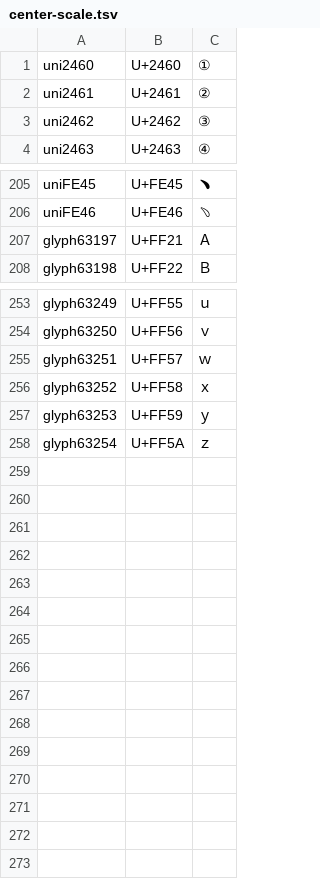
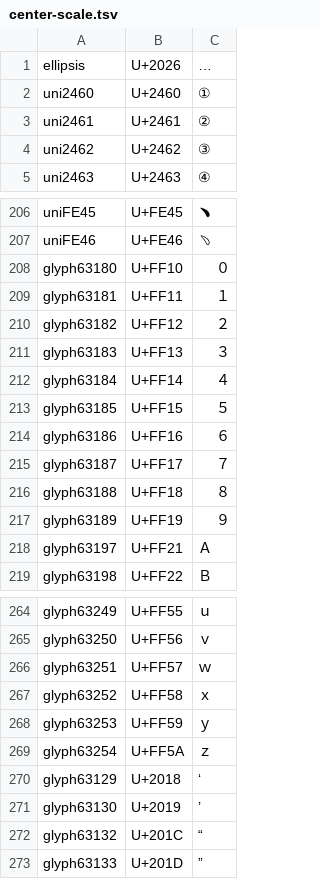
Before and after one commit to welai/glow-sans, a TSV file: encoding/gid/center-scale.tsv, drawn as a sheet; only a part is shown, gaps mark what is left out; the diff names each change by its address in the sheet, - before the commit and + after, or states it on an @@ line.

```diff
--- a/encoding/gid/center-scale.tsv
+++ b/encoding/gid/center-scale.tsv
+row 1: ellipsis | U+2026 | …
+row 208: glyph63180 | U+FF10 | ０
+row 209: glyph63181 | U+FF11 | １
+row 210: glyph63182 | U+FF12 | ２
+row 211: glyph63183 | U+FF13 | ３
+row 212: glyph63184 | U+FF14 | ４
+row 213: glyph63185 | U+FF15 | ５
+row 214: glyph63186 | U+FF16 | ６
+row 215: glyph63187 | U+FF17 | ７
+row 216: glyph63188 | U+FF18 | ８
+row 217: glyph63189 | U+FF19 | ９
+row 270: glyph63129 | U+2018 | ‘
+row 271: glyph63130 | U+2019 | ’
+row 272: glyph63132 | U+201C | “
+row 273: glyph63133 | U+201D | ”
```
Also changed, not shown: encoding/gid/base-scale.tsv, encoding/gid/kana-like.tsv, 10 other files.
